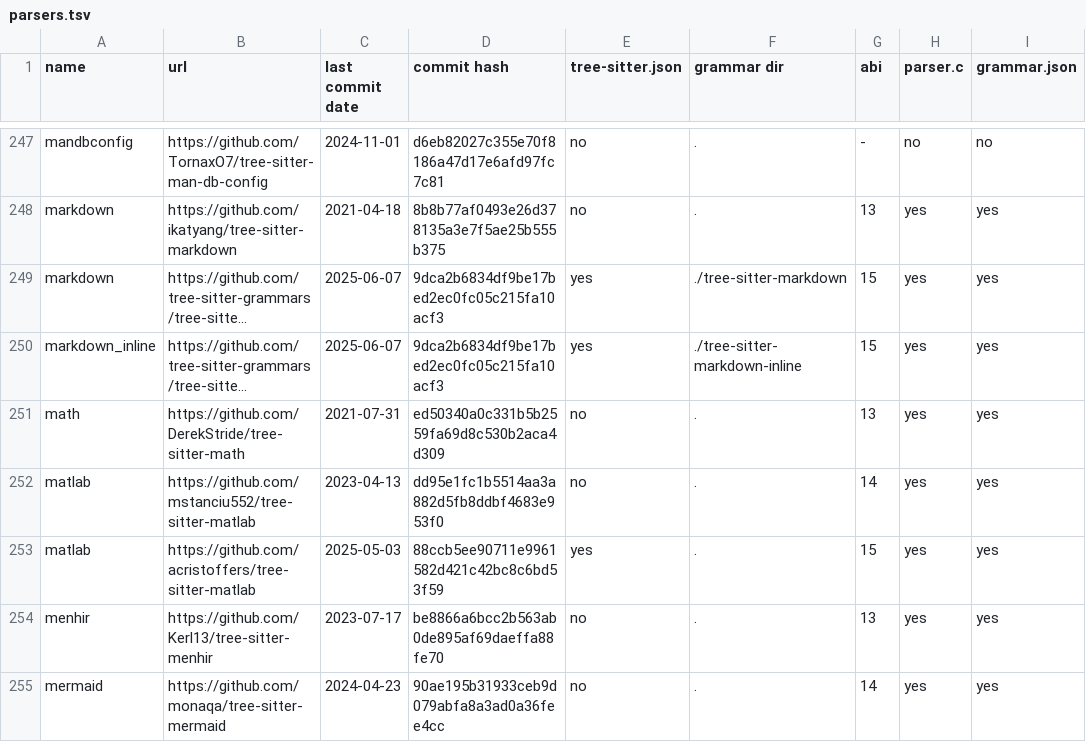
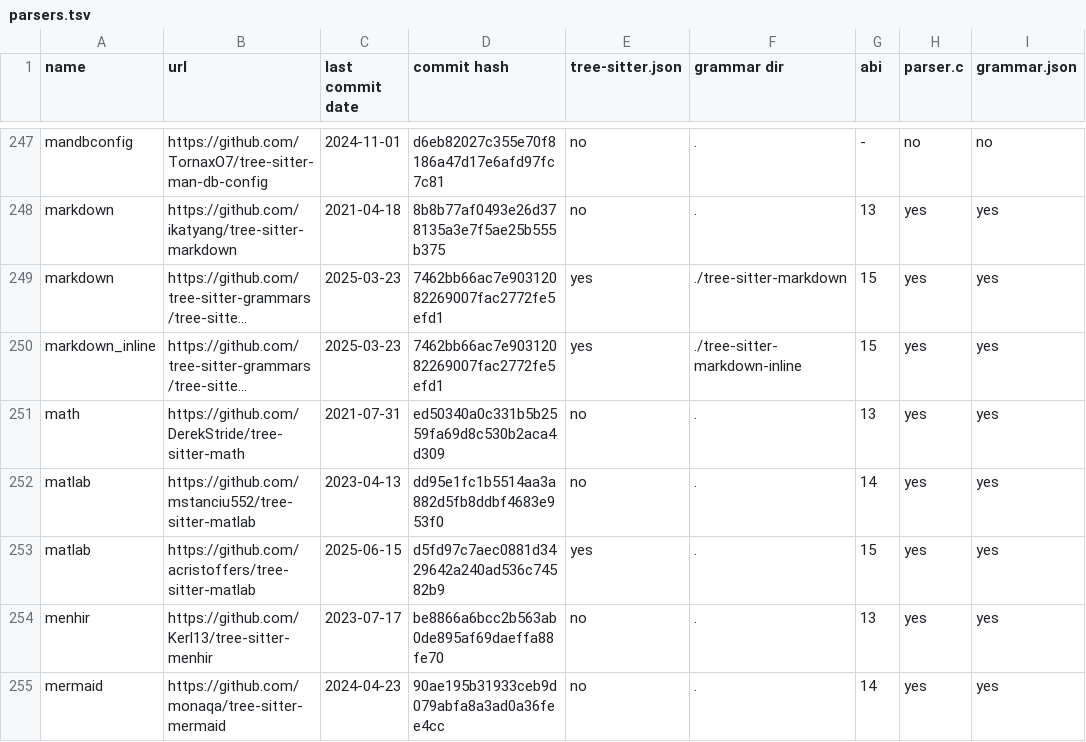
Before and after one commit to sogaiu/ts-questions, a TSV file: data/parsers.tsv, drawn as a sheet; only a part is shown, gaps mark what is left out; long unchanged cells end in …; the diff covers the shown part only; the diff names each change by its address in the sheet, - before the commit and + after, or states it on an @@ line.

```diff
--- a/data/parsers.tsv
+++ b/data/parsers.tsv
-C249:C250 (last commit date): 2025-06-07
+C249:C250 (last commit date): 2025-03-23
-D249:D250 (commit hash): 9dca2b6834df9be17bed2ec0fc05c215fa10acf3
+D249:D250 (commit hash): 7462bb66ac7e90312082269007fac2772fe5efd1
-C253 (last commit date): 2025-05-03
+C253 (last commit date): 2025-06-15
-D253 (commit hash): 88ccb5ee90711e9961582d421c42bc8c6bd53f59
+D253 (commit hash): d5fd97c7aec0881d3429642a240ad536c74582b9
```
Also changed, not shown: 1 added row, 1 removed row and 86 edited cells elsewhere in this file, 2 other files.
